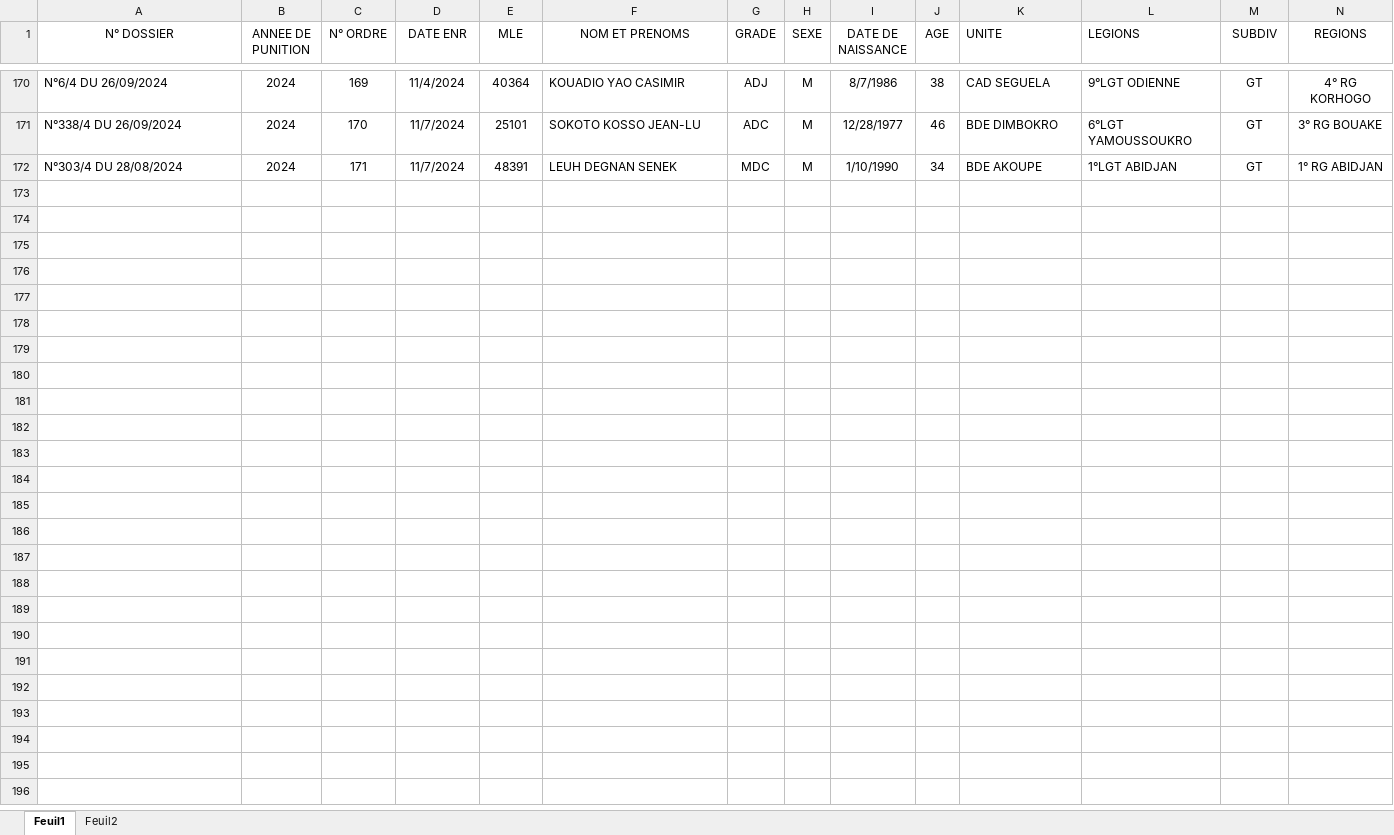
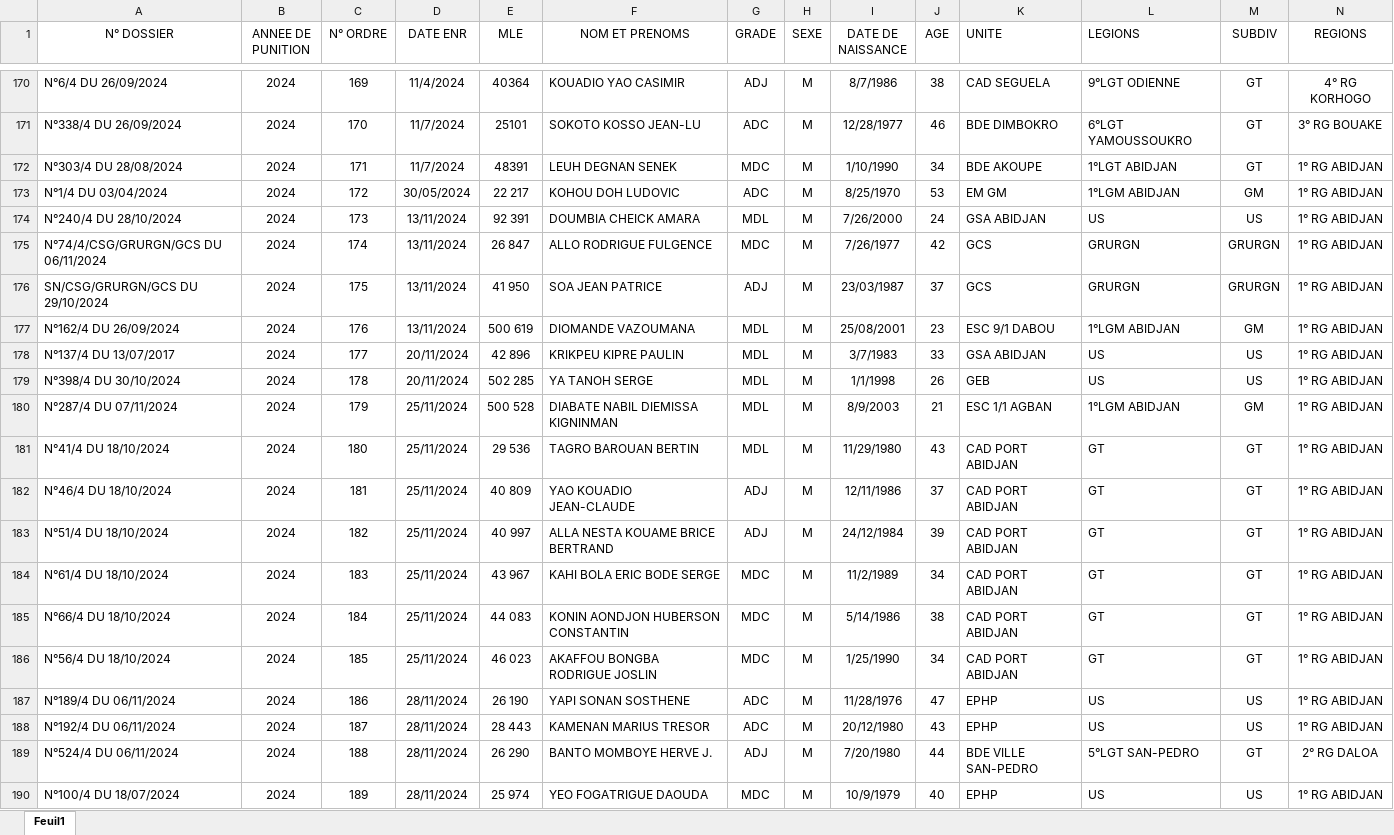
Before and after one commit to Ja-Code-del/Matrice_Disciplinaire, an Excel workbook: matrice_last.xlsx, sheet Feuil1, drawn as a sheet; only a part is shown, gaps mark what is left out; values as stored, in another font and other column widths than the file's, no borders; conditional formats and table styles not drawn; rows hold the shown columns only; the diff covers the shown part only; the diff names each change by its address in the sheet, - before the commit and + after, or states it on an @@ line.

```diff
--- a/matrice_last.xlsx (sheet Feuil1)
+++ b/matrice_last.xlsx (sheet Feuil1)
-sheet tab: Feuil2
+row 173: N°1/4 DU 03/04/2024 | 2024 | 172 | 30/05/2024 | 22 217 | KOHOU DOH LUDOVIC | ADC | M | 8/25/1970 | 53 | EM GM | 1°LGM ABIDJAN | GM | 1° RG ABIDJAN
+row 174: N°240/4 DU 28/10/2024 | 2024 | 173 | 13/11/2024 | 92 391 | DOUMBIA CHEICK AMARA | MDL | M | 7/26/2000 | 24 | GSA ABIDJAN | US | US | 1° RG ABIDJAN
+row 175: N°74/4/CSG/GRURGN/GCS DU 06/11/2024 | 2024 | 174 | 13/11/2024 | 26 847 | ALLO RODRIGUE FULGENCE | MDC | M | 7/26/1977 | 42 | GCS | GRURGN | GRURGN | 1° RG ABIDJAN
+row 176: SN/CSG/GRURGN/GCS DU 29/10/2024 | 2024 | 175 | 13/11/2024 | 41 950 | SOA JEAN PATRICE | ADJ | M | 23/03/1987 | 37 | GCS | GRURGN | GRURGN | 1° RG ABIDJAN
+row 177: N°162/4 DU 26/09/2024 | 2024 | 176 | 13/11/2024 | 500 619 | DIOMANDE VAZOUMANA | MDL | M | 25/08/2001 | 23 | ESC 9/1 DABOU | 1°LGM ABIDJAN | GM | 1° RG ABIDJAN
+row 178: N°137/4 DU 13/07/2017 | 2024 | 177 | 20/11/2024 | 42 896 | KRIKPEU KIPRE PAULIN | MDL | M | 3/7/1983 | 33 | GSA ABIDJAN | US | US | 1° RG ABIDJAN
+row 179: N°398/4 DU 30/10/2024 | 2024 | 178 | 20/11/2024 | 502 285 | YA TANOH SERGE | MDL | M | 1/1/1998 | 26 | GEB | US | US | 1° RG ABIDJAN
+row 180: N°287/4 DU 07/11/2024 | 2024 | 179 | 25/11/2024 | 500 528 | DIABATE NABIL DIEMISSA KIGNINMAN | MDL | M | 8/9/2003 | 21 | ESC 1/1 AGBAN | 1°LGM ABIDJAN | GM | 1° RG ABIDJAN
+row 181: N°41/4 DU 18/10/2024 | 2024 | 180 | 25/11/2024 | 29 536 | TAGRO BAROUAN BERTIN | MDL | M | 11/29/1980 | 43 | CAD PORT ABIDJAN | GT | GT | 1° RG ABIDJAN
+row 182: N°46/4 DU 18/10/2024 | 2024 | 181 | 25/11/2024 | 40 809 | YAO KOUADIO JEAN-CLAUDE | ADJ | M | 12/11/1986 | 37 | CAD PORT ABIDJAN | GT | GT | 1° RG ABIDJAN
+row 183: N°51/4 DU 18/10/2024 | 2024 | 182 | 25/11/2024 | 40 997 | ALLA NESTA KOUAME BRICE BERTRAND | ADJ | M | 24/12/1984 | 39 | CAD PORT ABIDJAN | GT | GT | 1° RG ABIDJAN
+row 184: N°61/4 DU 18/10/2024 | 2024 | 183 | 25/11/2024 | 43 967 | KAHI BOLA ERIC BODE SERGE | MDC | M | 11/2/1989 | 34 | CAD PORT ABIDJAN | GT | GT | 1° RG ABIDJAN
+row 185: N°66/4 DU 18/10/2024 | 2024 | 184 | 25/11/2024 | 44 083 | KONIN AONDJON HUBERSON CONSTANTIN | MDC | M | 5/14/1986 | 38 | CAD PORT ABIDJAN | GT | GT | 1° RG ABIDJAN
+row 186: N°56/4 DU 18/10/2024 | 2024 | 185 | 25/11/2024 | 46 023 | AKAFFOU BONGBA RODRIGUE JOSLIN | MDC | M | 1/25/1990 | 34 | CAD PORT ABIDJAN | GT | GT | 1° RG ABIDJAN
+row 187: N°189/4 DU 06/11/2024 | 2024 | 186 | 28/11/2024 | 26 190 | YAPI SONAN SOSTHENE | ADC | M | 11/28/1976 | 47 | EPHP | US | US | 1° RG ABIDJAN
+row 188: N°192/4 DU 06/11/2024 | 2024 | 187 | 28/11/2024 | 28 443 | KAMENAN MARIUS TRESOR | ADC | M | 20/12/1980 | 43 | EPHP | US | US | 1° RG ABIDJAN
+row 189: N°524/4 DU 06/11/2024 | 2024 | 188 | 28/11/2024 | 26 290 | BANTO MOMBOYE HERVE J. | ADJ | M | 7/20/1980 | 44 | BDE VILLE SAN-PEDRO | 5°LGT SAN-PEDRO | GT | 2° RG DALOA
+row 190: N°100/4 DU 18/07/2024 | 2024 | 189 | 28/11/2024 | 25 974 | YEO FOGATRIGUE DAOUDA | MDC | M | 10/9/1979 | 40 | EPHP | US | US | 1° RG ABIDJAN
```
Also changed, not shown: 19 added rows and 1 edited cell elsewhere in this sheet, 3 other files.
